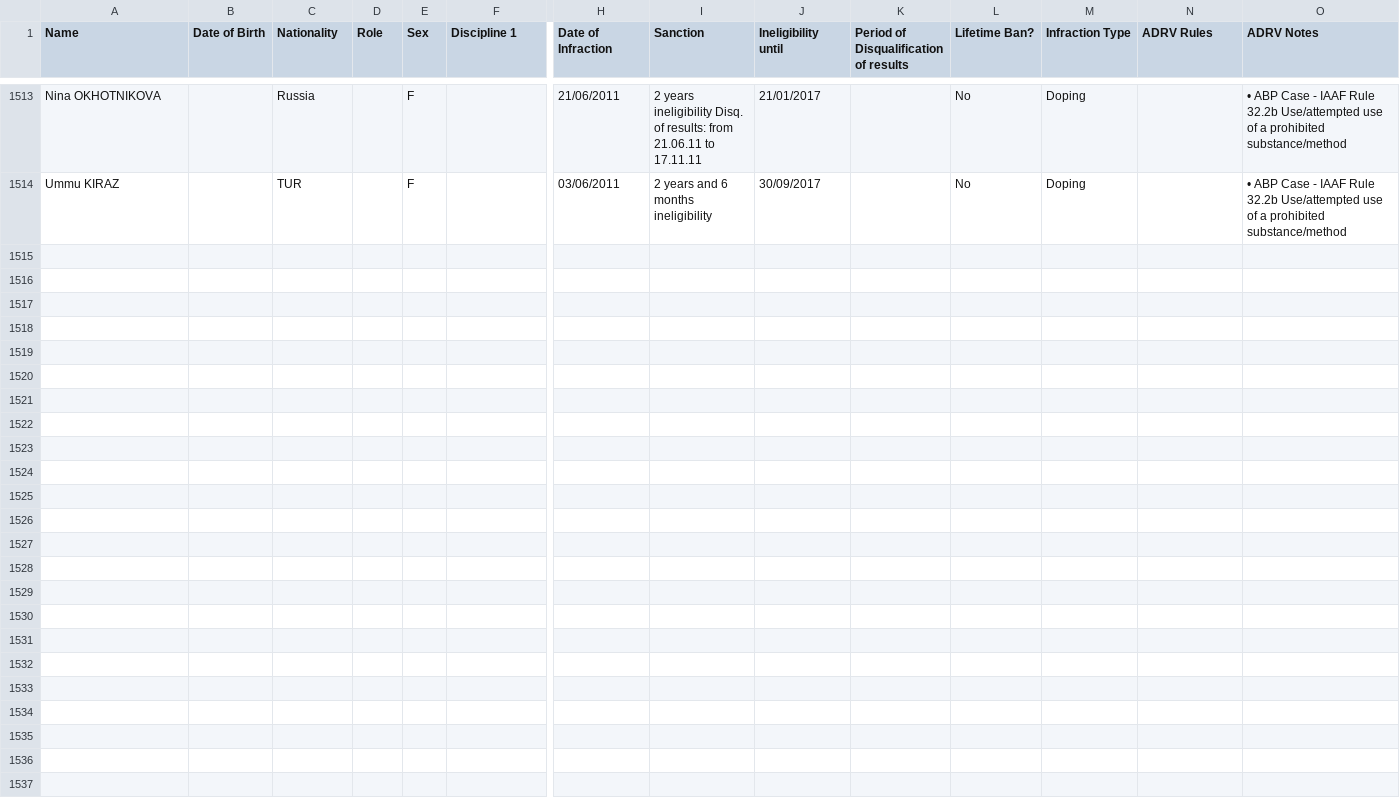
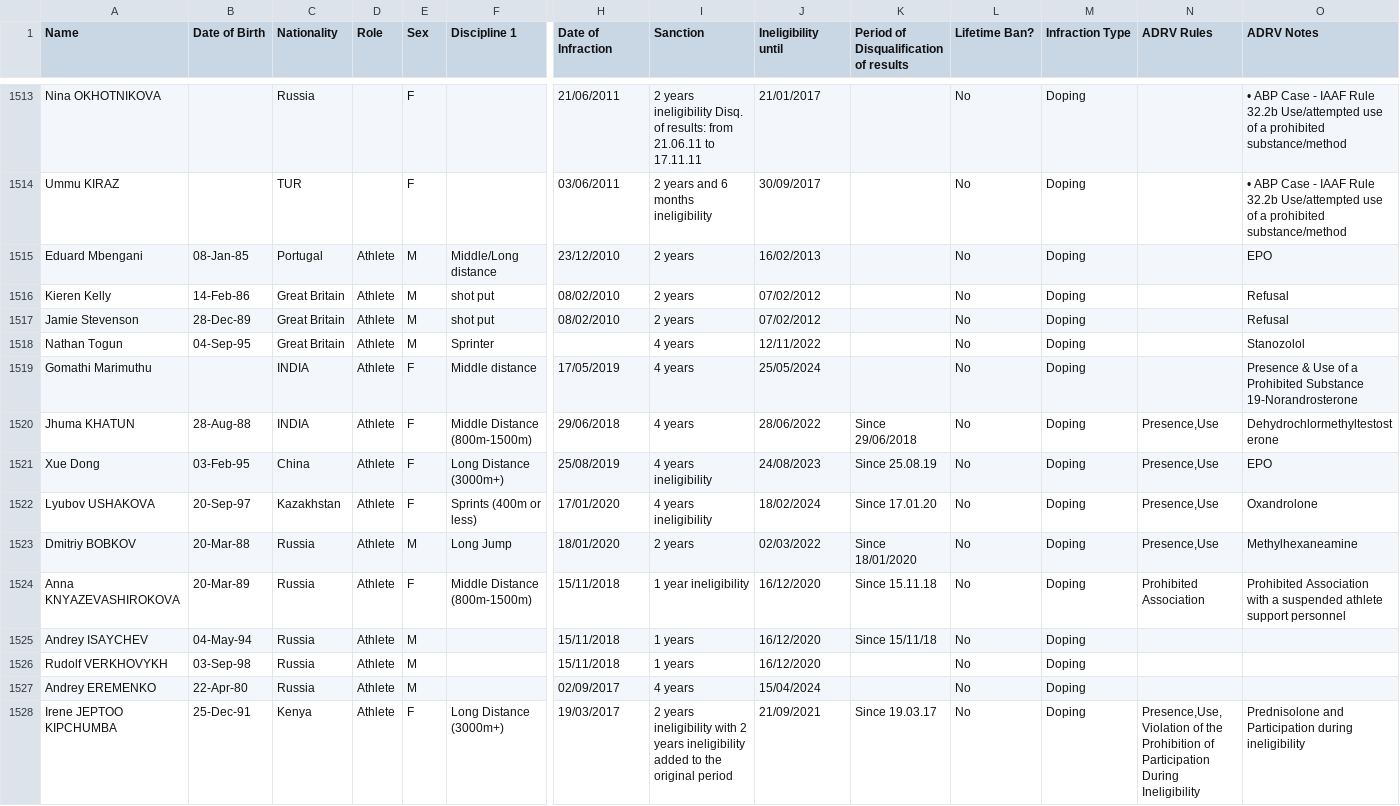
Before and after one commit to mullet1989/doping-suspensions, a CSV file: banned-athletes.csv, drawn as a sheet; only a part is shown, gaps mark what is left out; rows hold the shown columns only; the diff names each change by its address in the sheet, - before the commit and + after, or states it on an @@ line.

Commit message:
AIU update May 2020 +
AIU update May 2020 + Eduard Mben to Irene Jeptoo

```diff
--- a/banned-athletes.csv
+++ b/banned-athletes.csv
+row 1515: Eduard Mbengani | 08-Jan-85 | Portugal | Athlete | M | Middle/Long distance | 23/12/2010 | 2 years | 16/02/2013 |  | No | Doping |  | EPO
+row 1516: Kieren Kelly | 14-Feb-86 | Great Britain | Athlete | M | shot put | 08/02/2010 | 2 years | 07/02/2012 |  | No | Doping |  | Refusal
+row 1517: Jamie Stevenson | 28-Dec-89 | Great Britain | Athlete | M | shot put | 08/02/2010 | 2 years | 07/02/2012 |  | No | Doping |  | Refusal
+row 1518: Nathan Togun | 04-Sep-95 | Great Britain | Athlete | M | Sprinter |  | 4 years | 12/11/2022 |  | No | Doping |  | Stanozolol
+row 1519: Gomathi Marimuthu |  | INDIA | Athlete | F | Middle distance | 17/05/2019 | 4 years | 25/05/2024 |  | No | Doping |  | Presence & Use of a Prohibited Substance 19-Norandrosterone
+row 1520: Jhuma KHATUN | 28-Aug-88 | INDIA | Athlete | F | Middle Distance (800m-1500m) | 29/06/2018 | 4 years | 28/06/2022 | Since 29/06/2018 | No | Doping | Presence,Use | Dehydrochlormethyltestost erone
+row 1521: Xue Dong | 03-Feb-95 | China | Athlete | F | Long Distance (3000m+) | 25/08/2019 | 4 years ineligibility | 24/08/2023 | Since 25.08.19 | No | Doping | Presence,Use | EPO
+row 1522: Lyubov USHAKOVA | 20-Sep-97 | Kazakhstan | Athlete | F | Sprints (400m or less) | 17/01/2020 | 4 years ineligibility | 18/02/2024 | Since 17.01.20 | No | Doping | Presence,Use | Oxandrolone
+row 1523: Dmitriy BOBKOV | 20-Mar-88 | Russia | Athlete | M | Long Jump | 18/01/2020 | 2 years | 02/03/2022 | Since 18/01/2020 | No | Doping | Presence,Use | Methylhexaneamine
+row 1524: Anna KNYAZEVASHIROKOVA | 20-Mar-89 | Russia | Athlete | F | Middle Distance (800m-1500m) | 15/11/2018 | 1 year ineligibility | 16/12/2020 | Since 15.11.18 | No | Doping | Prohibited Association | Prohibited Association with a suspended athlete support personnel
+row 1525: Andrey ISAYCHEV | 04-May-94 | Russia | Athlete | M |  | 15/11/2018 | 1 years | 16/12/2020 | Since 15/11/18 | No | Doping
+row 1526: Rudolf VERKHOVYKH | 03-Sep-98 | Russia | Athlete | M |  | 15/11/2018 | 1 years | 16/12/2020 |  | No | Doping
+row 1527: Andrey EREMENKO | 22-Apr-80 | Russia | Athlete | M |  | 02/09/2017 | 4 years | 15/04/2024 |  | No | Doping
+row 1528: Irene JEPTOO KIPCHUMBA | 25-Dec-91 | Kenya | Athlete | F | Long Distance (3000m+) | 19/03/2017 | 2 years ineligibility with 2 years ineligibility added to the original period | 21/09/2021 | Since 19.03.17 | No | Doping | Presence,Use, Violation of the Prohibition of Participation During Ineligibility | Prednisolone and Participation during ineligibility
```
